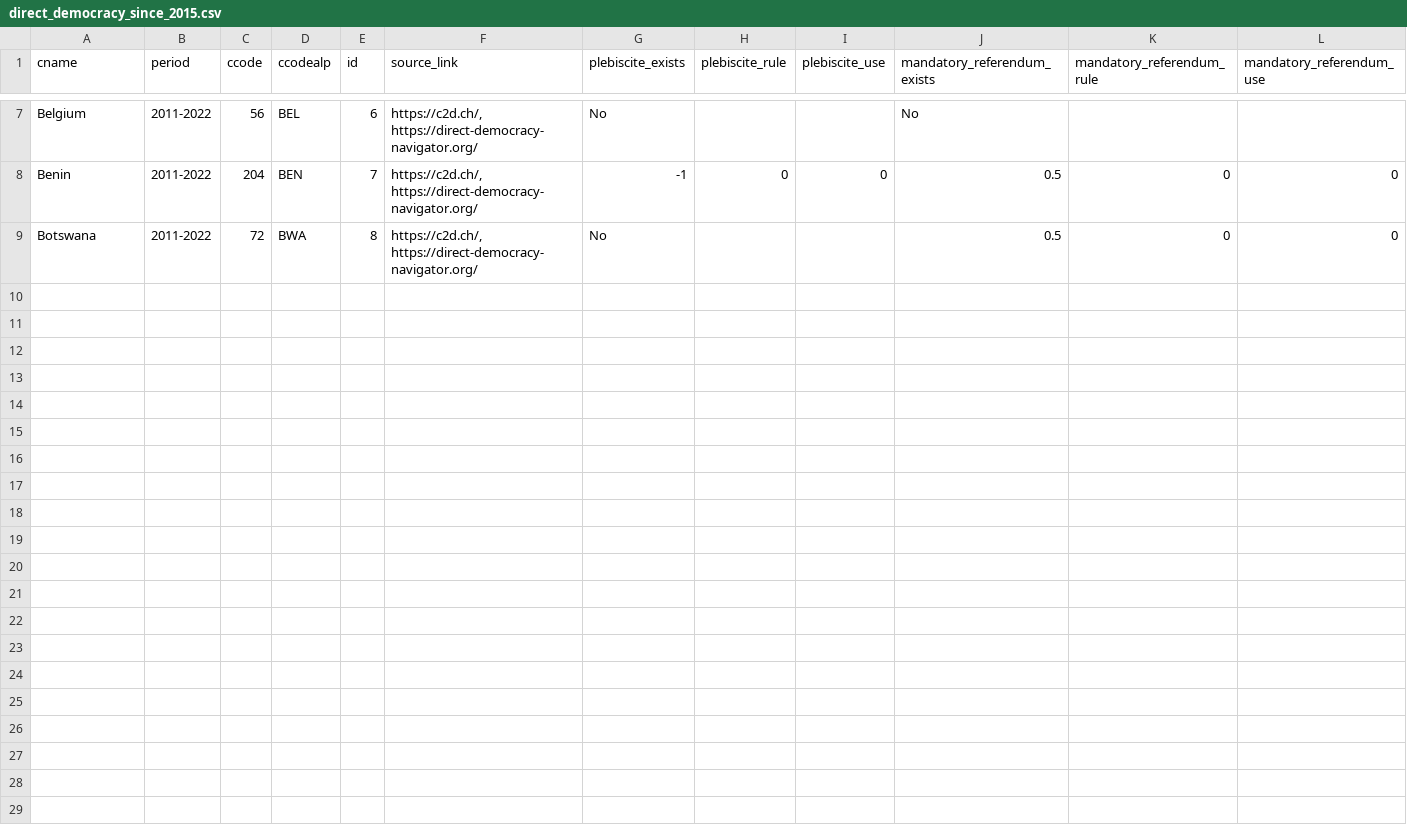
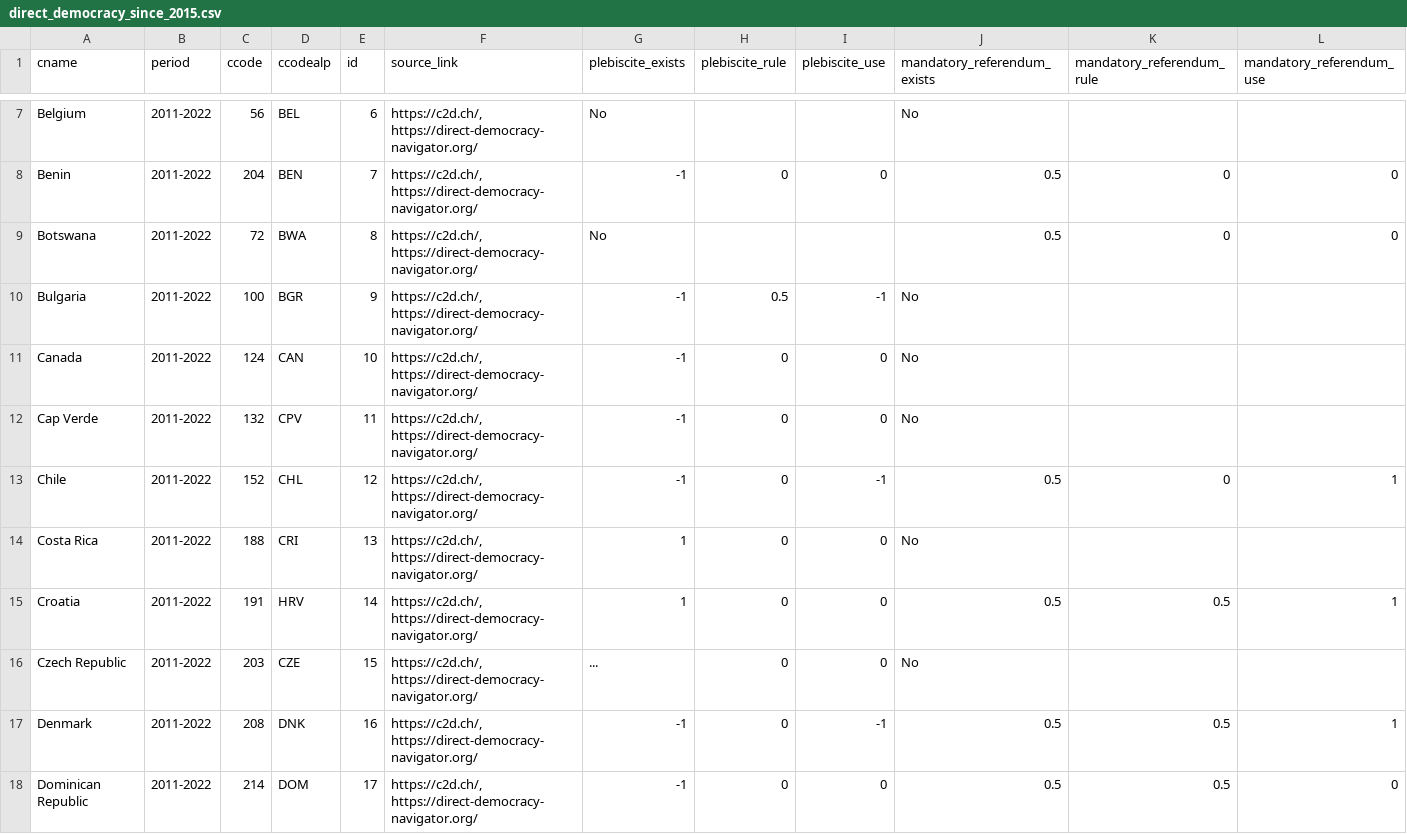
Before and after one commit to julianbernauer/powerdiffusion, a CSV file: update/direct_democracy_since_2015.csv, drawn as a sheet; only a part is shown, gaps mark what is left out; rows hold the shown columns only; the diff names each change by its address in the sheet, - before the commit and + after, or states it on an @@ line.

Commit message:
Update direct_democracy_since_2015.csv

```diff
--- a/update/direct_democracy_since_2015.csv
+++ b/update/direct_democracy_since_2015.csv
+row 10: Bulgaria | 2011-2022 | 100 | BGR | 9 | https://c2d.ch/, https://direct-democracy-navigator.org/ | -1 | 0.5 | -1 | No
+row 11: Canada | 2011-2022 | 124 | CAN | 10 | https://c2d.ch/, https://direct-democracy-navigator.org/ | -1 | 0 | 0 | No
+row 12: Cap Verde | 2011-2022 | 132 | CPV | 11 | https://c2d.ch/, https://direct-democracy-navigator.org/ | -1 | 0 | 0 | No
+row 13: Chile | 2011-2022 | 152 | CHL | 12 | https://c2d.ch/, https://direct-democracy-navigator.org/ | -1 | 0 | -1 | 0.5 | 0 | 1
+row 14: Costa Rica | 2011-2022 | 188 | CRI | 13 | https://c2d.ch/, https://direct-democracy-navigator.org/ | 1 | 0 | 0 | No
+row 15: Croatia | 2011-2022 | 191 | HRV | 14 | https://c2d.ch/, https://direct-democracy-navigator.org/ | 1 | 0 | 0 | 0.5 | 0.5 | 1
+row 16: Czech Republic | 2011-2022 | 203 | CZE | 15 | https://c2d.ch/, https://direct-democracy-navigator.org/ | ... | 0 | 0 | No
+row 17: Denmark | 2011-2022 | 208 | DNK | 16 | https://c2d.ch/, https://direct-democracy-navigator.org/ | -1 | 0 | -1 | 0.5 | 0.5 | 1
+row 18: Dominican Republic | 2011-2022 | 214 | DOM | 17 | https://c2d.ch/, https://direct-democracy-navigator.org/ | -1 | 0 | 0 | 0.5 | 0.5 | 0
```
